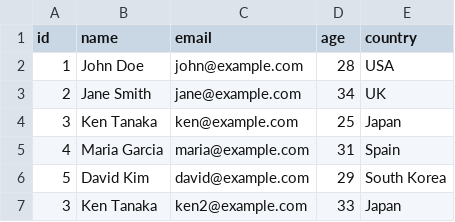
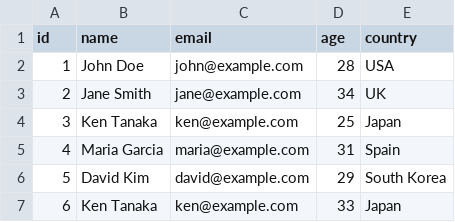
Before and after one commit to YumaYX/b2b, a CSV file: sample.csv, drawn as a sheet.

```diff
--- a/sample.csv
+++ b/sample.csv
@@ -6,2 +6,2 @@ id,name,email,age,country
 5,David Kim,david@example.com,29,South Korea
-3,Ken Tanaka,ken2@example.com,33,Japan
+6,Ken Tanaka,ken@example.com,33,Japan
```
Also changed, not shown: 1 other file.
